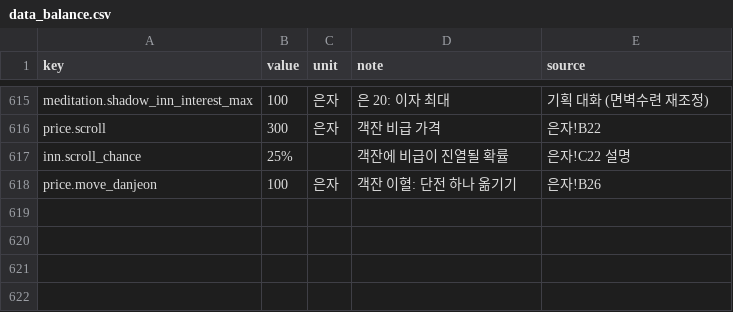
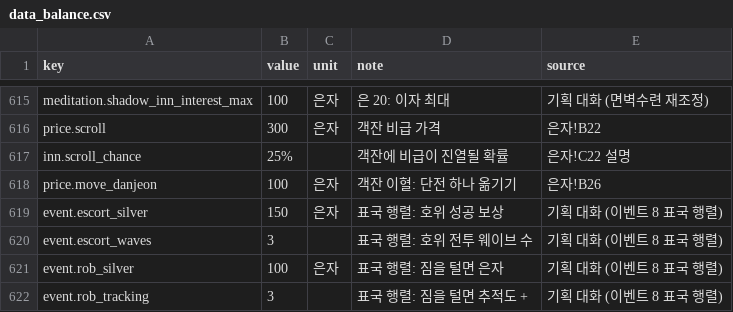
Before and after one commit to pmj713/AThousandDawns, a CSV file: Assets/_Game/Data/Csv/data_balance.csv, drawn as a sheet; only a part is shown, gaps mark what is left out.

```diff
--- a/Assets/_Game/Data/Csv/data_balance.csv
+++ b/Assets/_Game/Data/Csv/data_balance.csv
@@ -618 +618,5 @@ inn.scroll_chance,25%,,객잔에 비급이 진열될 확률,은자!C22 설명
 price.move_danjeon,100,은자,객잔 이혈: 단전 하나 옮기기,은자!B26
+event.escort_silver,150,은자,표국 행렬: 호위 성공 보상,기획 대화 (이벤트 8 표국 행렬)
+event.escort_waves,3,,표국 행렬: 호위 전투 웨이브 수,기획 대화 (이벤트 8 표국 행렬)
+event.rob_silver,100,은자,표국 행렬: 짐을 털면 은자,기획 대화 (이벤트 8 표국 행렬)
+event.rob_tracking,3,,표국 행렬: 짐을 털면 추적도 +,기획 대화 (이벤트 8 표국 행렬)
```
Also changed, not shown: 4 other files.
